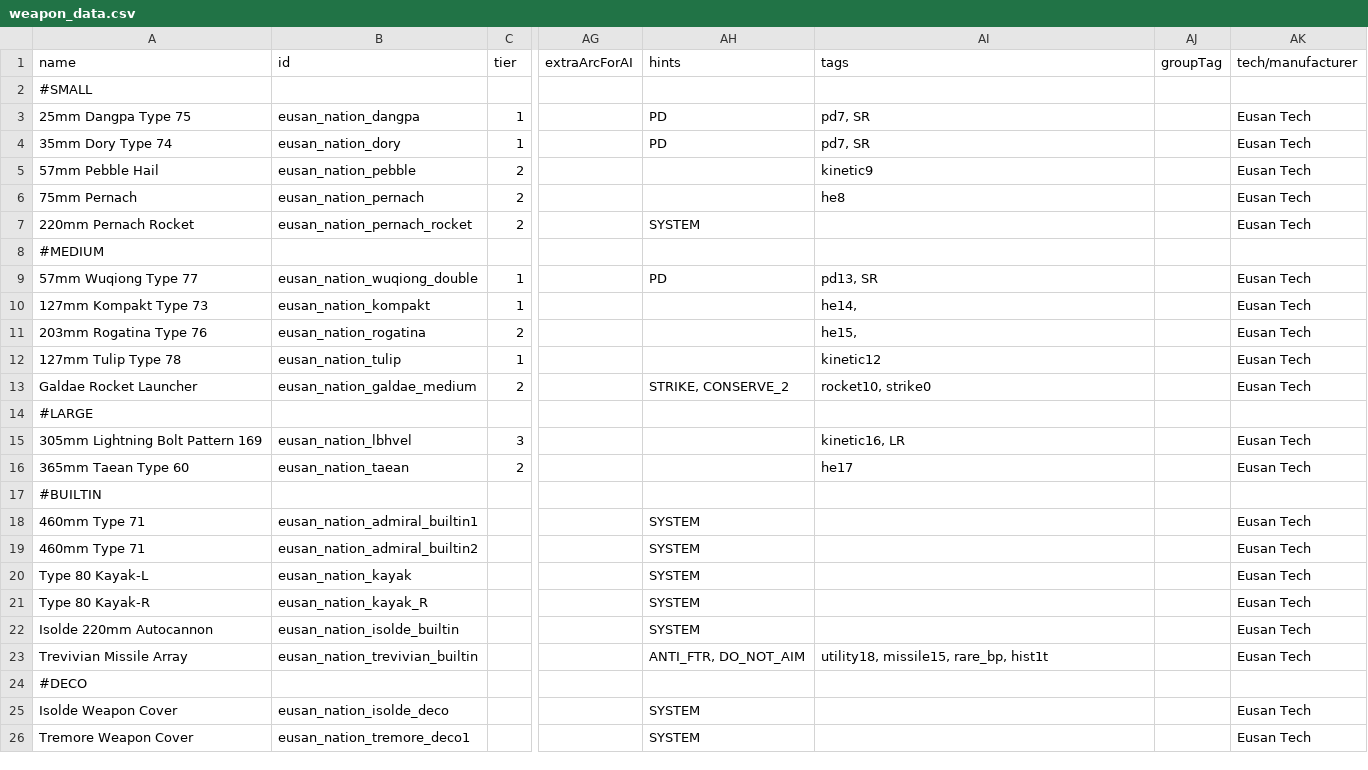
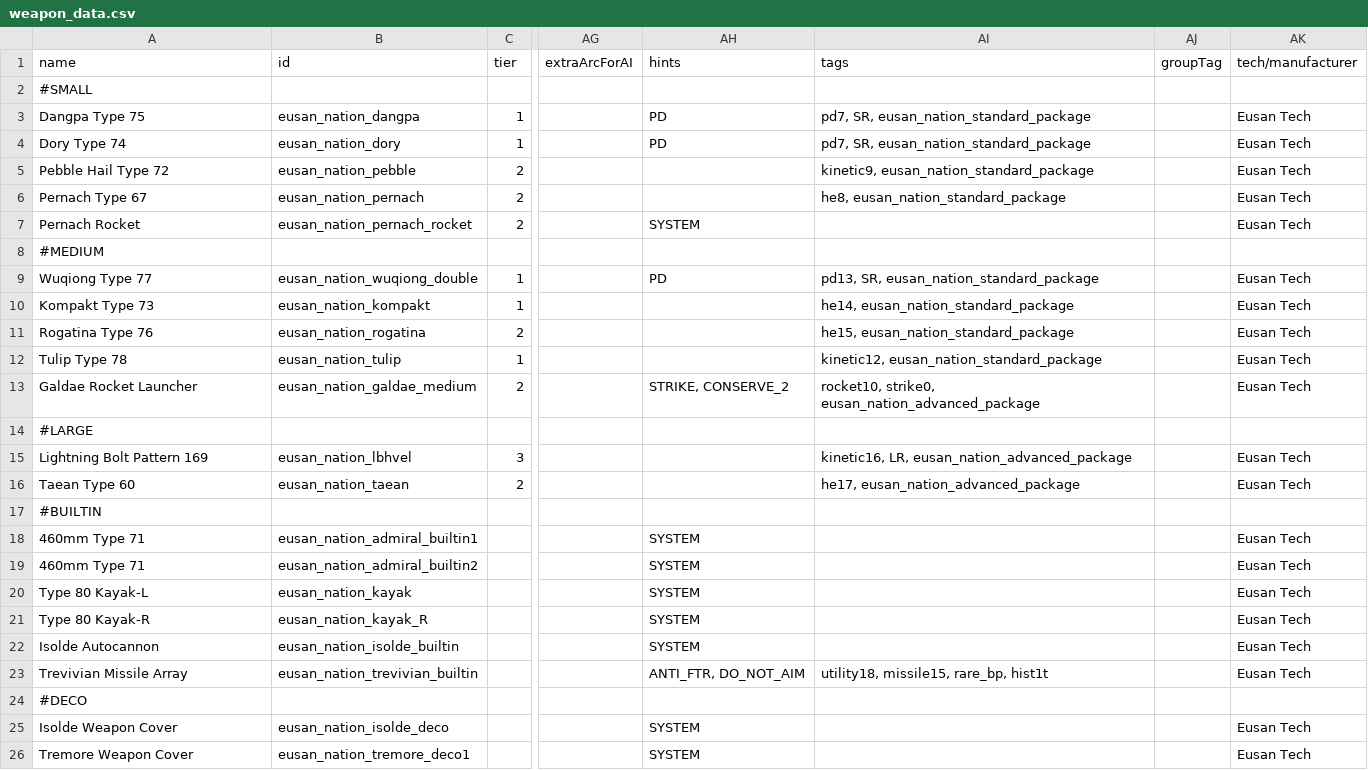
Before and after one commit to naslee2/SignalisMod, a CSV file: data/weapons/weapon_data.csv, drawn as a sheet; only a part is shown, gaps mark what is left out; the diff names each change by its address in the sheet, - before the commit and + after, or states it on an @@ line.

Commit message:
adding tags to weapon data and renaming.

```diff
--- a/data/weapons/weapon_data.csv
+++ b/data/weapons/weapon_data.csv
-A3 (name): 25mm Dangpa Type 75
+A3 (name): Dangpa Type 75
-AI3:AI4 (tags): pd7, SR
+AI3:AI4 (tags): pd7, SR, eusan_nation_standard_package
-A4 (name): 35mm Dory Type 74
+A4 (name): Dory Type 74
-A5 (name): 57mm Pebble Hail
+A5 (name): Pebble Hail Type 72
-AI5 (tags): kinetic9
+AI5 (tags): kinetic9, eusan_nation_standard_package
-A6 (name): 75mm Pernach
+A6 (name): Pernach Type 67
-AI6 (tags): he8
+AI6 (tags): he8, eusan_nation_standard_package
-A7 (name): 220mm Pernach Rocket
+A7 (name): Pernach Rocket
-A9 (name): 57mm Wuqiong Type 77
+A9 (name): Wuqiong Type 77
-AI9 (tags): pd13, SR
+AI9 (tags): pd13, SR, eusan_nation_standard_package
-A10 (name): 127mm Kompakt Type 73
+A10 (name): Kompakt Type 73
-AI10 (tags): he14,
+AI10 (tags): he14, eusan_nation_standard_package
-A11 (name): 203mm Rogatina Type 76
+A11 (name): Rogatina Type 76
-AI11 (tags): he15,
+AI11 (tags): he15, eusan_nation_standard_package
-A12 (name): 127mm Tulip Type 78
+A12 (name): Tulip Type 78
-AI12 (tags): kinetic12
+AI12 (tags): kinetic12, eusan_nation_standard_package
-AI13 (tags): rocket10, strike0
+AI13 (tags): rocket10, strike0, eusan_nation_advanced_package
-A15 (name): 305mm Lightning Bolt Pattern 169
+A15 (name): Lightning Bolt Pattern 169
-AI15 (tags): kinetic16, LR
+AI15 (tags): kinetic16, LR, eusan_nation_advanced_package
-A16 (name): 365mm Taean Type 60
+A16 (name): Taean Type 60
-AI16 (tags): he17
+AI16 (tags): he17, eusan_nation_advanced_package
-A22 (name): Isolde 220mm Autocannon
+A22 (name): Isolde Autocannon
```
Also changed, not shown: data/strings/descriptions.csv.
